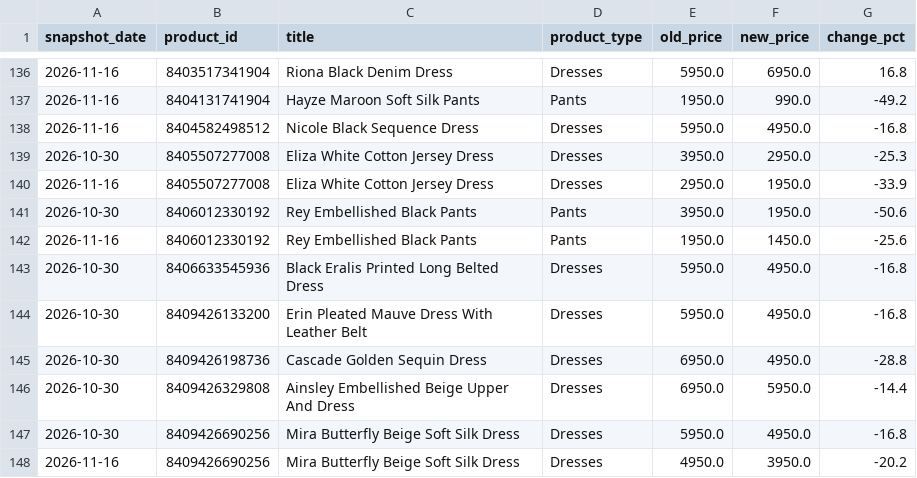
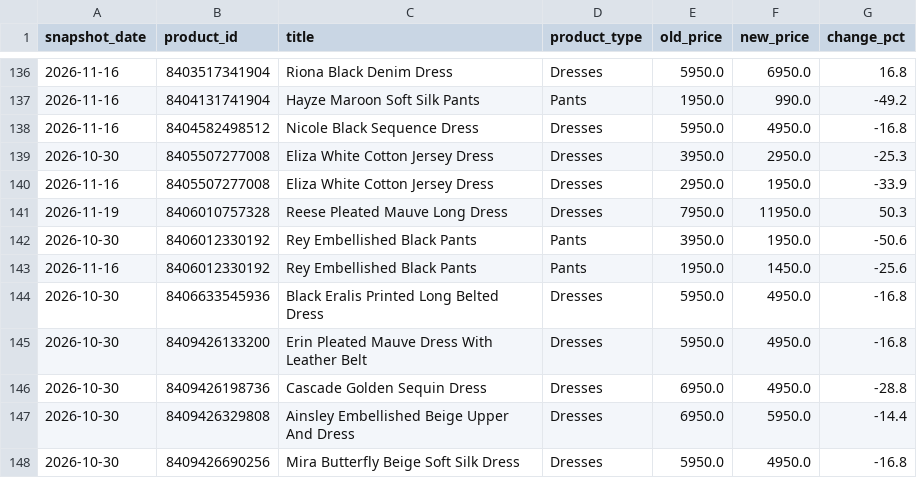
Before and after one commit to nimra-maker/price-intelligence-pipeline, a CSV file: data/export/price_changes.csv, drawn as a sheet; only a part is shown, gaps mark what is left out; the shorter side is filled out with more unchanged rows.

```diff
--- a/data/export/price_changes.csv
+++ b/data/export/price_changes.csv
@@ -140,2 +140,3 @@
 2026-11-16,8405507277008,Eliza White Cotton Jersey Dress,Dresses,2950.0,1950.0,-33.9
+2026-11-19,8406010757328,Reese Pleated Mauve Long Dress,Dresses,7950.0,11950.0,50.3
 2026-10-30,8406012330192,Rey Embellished Black Pants,Pants,3950.0,1950.0,-50.6
```
Also changed, not shown: data/export/daily_summary.csv, data/export/new_arrivals.csv, 3 other files.
